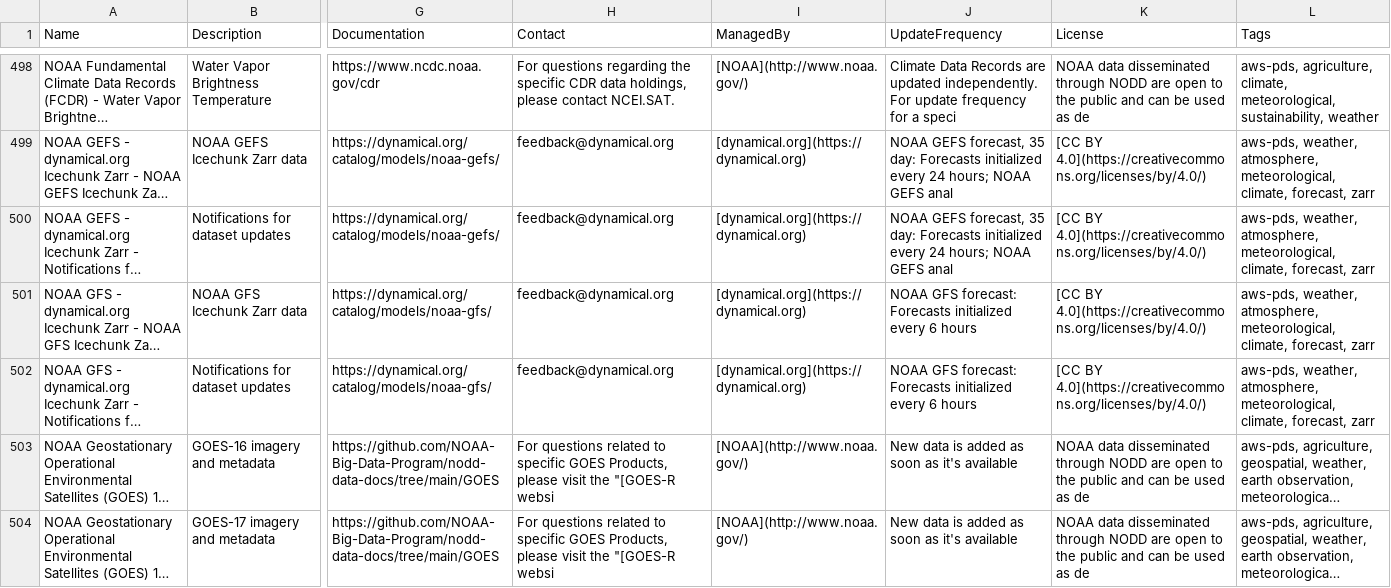
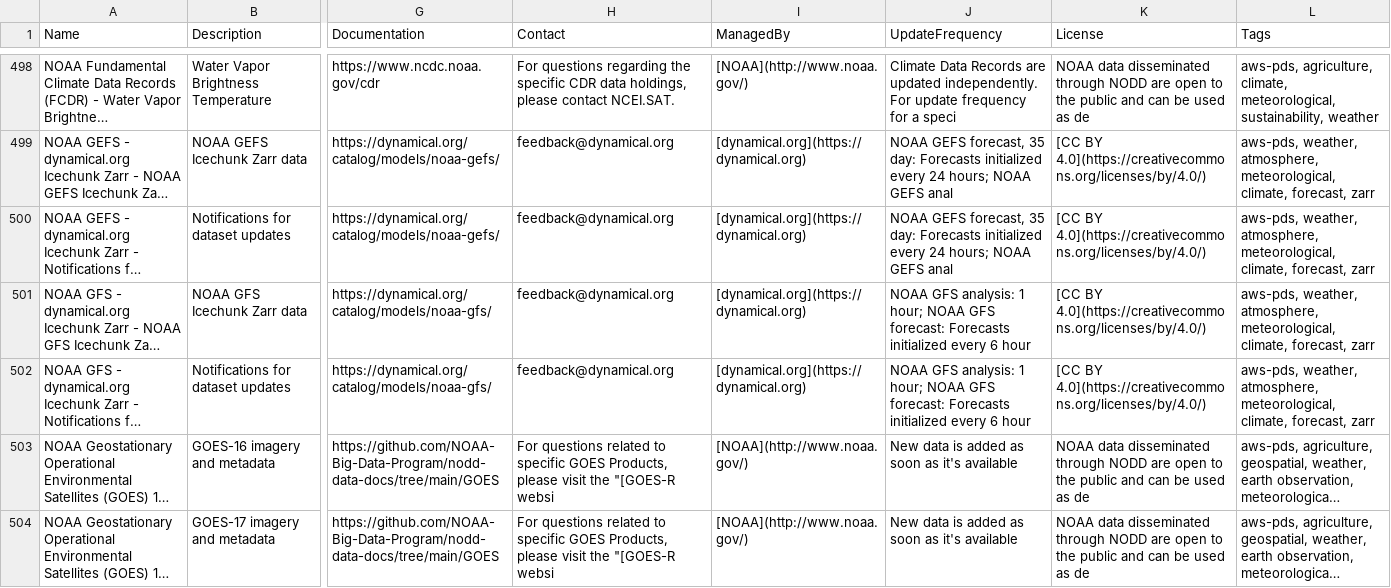
Before and after one commit to opengeos/geospatial-data-catalogs, a TSV file: aws_geo_datasets.tsv, drawn as a sheet; only a part is shown, gaps mark what is left out; long unchanged cells end in …; the diff names each change by its address in the sheet, - before the commit and + after, or states it on an @@ line.

```diff
--- a/aws_geo_datasets.tsv
+++ b/aws_geo_datasets.tsv
-J501:J502 (UpdateFrequency): NOAA GFS forecast: Forecasts initialized every 6 hours
+J501:J502 (UpdateFrequency): NOAA GFS analysis: 1 hour; NOAA GFS forecast: Forecasts initialized every 6 hour
```
Also changed, not shown: aws_open_datasets.tsv, copernicus_atmosphere.tsv, 13 other files.
